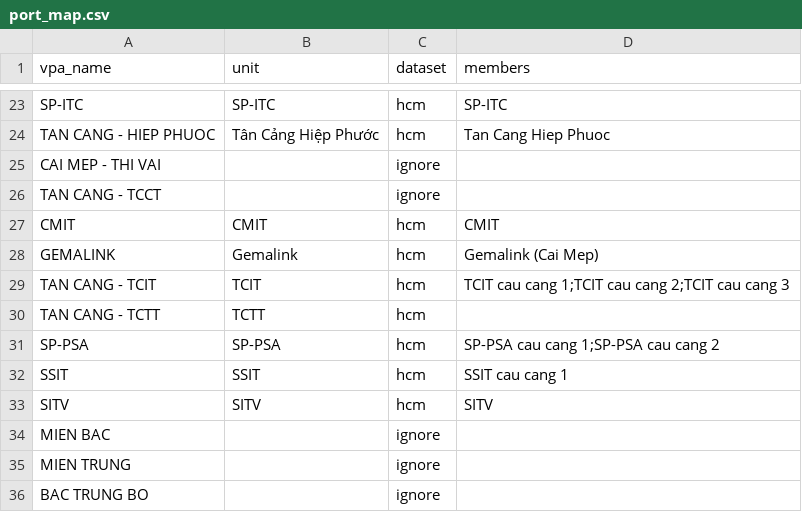
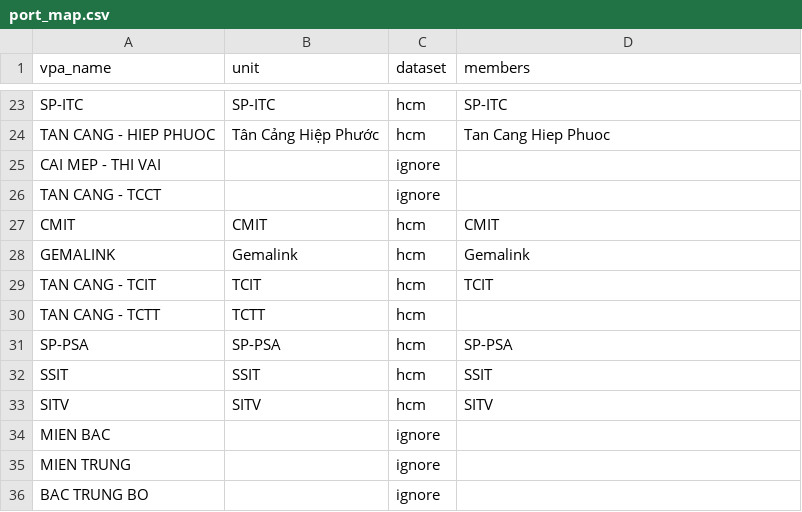
Before and after one commit to BrosPartners/hp-ship-schedule, a CSV file: data/vpa/port_map.csv, drawn as a sheet; only a part is shown, gaps mark what is left out.

```diff
--- a/data/vpa/port_map.csv
+++ b/data/vpa/port_map.csv
@@ -27,7 +27,7 @@ TAN CANG - TCCT,,ignore,
 CMIT,CMIT,hcm,CMIT
-GEMALINK,Gemalink,hcm,Gemalink (Cai Mep)
-TAN CANG - TCIT,TCIT,hcm,TCIT cau cang 1;TCIT cau cang 2;TCIT cau cang 3
+GEMALINK,Gemalink,hcm,Gemalink
+TAN CANG - TCIT,TCIT,hcm,TCIT
 TAN CANG - TCTT,TCTT,hcm,
-SP-PSA,SP-PSA,hcm,SP-PSA cau cang 1;SP-PSA cau cang 2
-SSIT,SSIT,hcm,SSIT cau cang 1
+SP-PSA,SP-PSA,hcm,SP-PSA
+SSIT,SSIT,hcm,SSIT
 SITV,SITV,hcm,SITV
```
Also changed, not shown: data/hcm/berth_map.csv, 48 other files.
